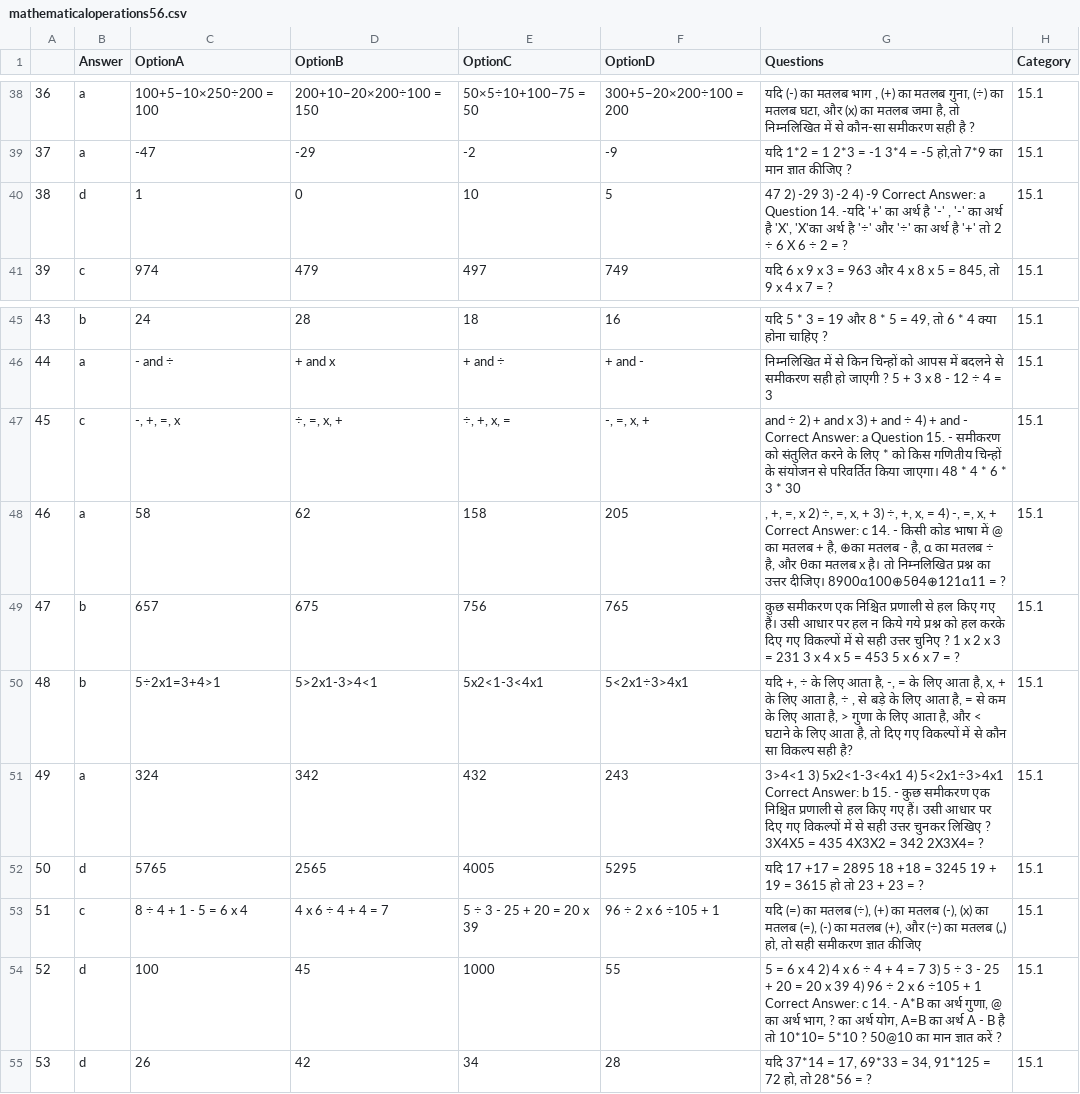
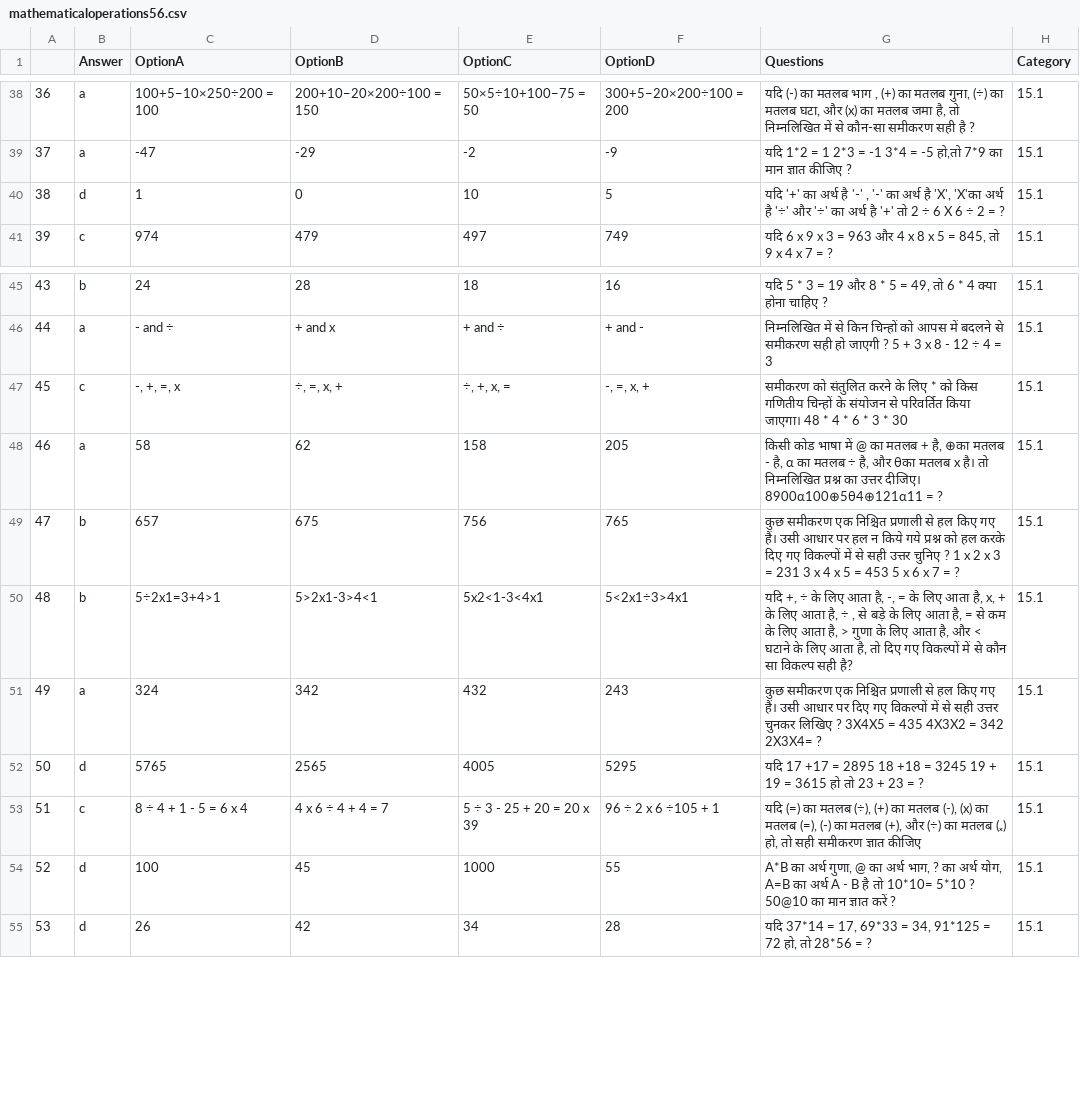
Before and after one commit to prashantspandey/BodhiAI, a CSV file: question_data/mathematicaloperations56.csv, drawn as a sheet; only a part is shown, gaps mark what is left out.

Commit message:
added maths operations

```diff
--- a/question_data/mathematicaloperations56.csv
+++ b/question_data/mathematicaloperations56.csv
@@ -39,3 +39,3 @@
 37, a,-47,-29,-2,-9," यदि 1*2 = 1 2*3 = -1 3*4 = -5 हो,तो 7*9 का मान ज्ञात कीजिए ? ",15.1
-38, d,1,0,10,5,"47 2) -29 3) -2 4) -9 Correct Answer: a Question 14. -यदि '+' का अर्थ है '-' , '-' का अर्थ है 'X', 'X'का अर्थ है '÷' और '÷' का अर्थ है '+' तो 2 ÷ 6 X 6 ÷ 2 = ? ",15.1
+38, d,1,0,10,5,"यदि '+' का अर्थ है '-' , '-' का अर्थ है 'X', 'X'का अर्थ है '÷' और '÷' का अर्थ है '+' तो 2 ÷ 6 X 6 ÷ 2 = ? ",15.1
 39, c,974,479,497,749," यदि 6 x 9 x 3 = 963 और 4 x 8 x 5 = 845, तो 9 x 4 x 7 = ? ",15.1
@@ -46,10 +46,10 @@
 44, a, - and ÷, + and x, + and ÷, + and -, निम्‍नलिखित में से किन चिन्‍हों को आपस में बदलने से समीकरण सही हो जाएगी ?   5 + 3 x 8 - 12 ÷ 4 = 3 ,15.1
-45, c," -, +, =, x"," ÷, =, x, +"," ÷, +, x, ="," -, =, x, +", and ÷ 2) + and x 3) + and ÷ 4) + and - Correct Answer: a Question 15. - समीकरण को संतुलित करने के लिए * को किस गणितीय चिन्‍हों के संयोजन से परिवर्तित किया जाएगा।   48 * 4 * 6 * 3 * 30 ,15.1
-46, a,58,62,158,205,", +, =, x 2) ÷, =, x, + 3) ÷, +, x, = 4) -, =, x, + Correct Answer: c 14. -  किसी कोड भाषा में @ का मतलब + है, ⊕का मतलब - है, α का मतलब ÷ है, और θका मतलब x है। तो निम्नलिखित प्रश्न का उत्तर दीजिए। 8900α100⊕5θ4⊕121α11 = ? ",15.1
+45, c," -, +, =, x"," ÷, =, x, +"," ÷, +, x, ="," -, =, x, +", समीकरण को संतुलित करने के लिए * को किस गणितीय चिन्‍हों के संयोजन से परिवर्तित किया जाएगा।   48 * 4 * 6 * 3 * 30 ,15.1
+46, a,58,62,158,205,"  किसी कोड भाषा में @ का मतलब + है, ⊕का मतलब - है, α का मतलब ÷ है, और θका मतलब x है। तो निम्नलिखित प्रश्न का उत्तर दीजिए। 8900α100⊕5θ4⊕121α11 = ? ",15.1
 47, b,657,675,756,765, कुछ समीकरण एक निश्चित प्रणाली से हल किए गए हैं। उसी आधार पर हल न किये गये प्रश्न को हल करके दिए गए विकल्पों में से सही उत्तर चुनिए ? 1 x 2 x 3 = 231 3 x 4 x 5 = 453 5 x 6 x 7 = ? ,15.1
 48, b, 5÷2x1=3+4>1, 5>2x1-3>4<1, 5x2<1-3<4x1, 5<2x1÷3>4x1," यदि +, ÷ के लिए आता है, -, = के लिए आता है, x, + के लिए आता है, ÷ , से बड़े के लिए आता है, = से कम के लिए आता है, > गुणा के लिए आता है, और < घटाने के लिए आता है, तो दिए गए विकल्पों में से कौन सा विकल्प सही है? ",15.1
-49, a,324,342,432,243,3>4<1 3) 5x2<1-3<4x1 4) 5<2x1÷3>4x1 Correct Answer: b 15. -  कुछ समीकरण एक निश्चित प्रणाली से हल किए गए हैं। उसी आधार पर दिए गए विकल्पों में से सही उत्तर चुनकर लिखिए ? 3X4X5 = 435 4X3X2 = 342 2X3X4= ? ,15.1
+49, a,324,342,432,243,  कुछ समीकरण एक निश्चित प्रणाली से हल किए गए हैं। उसी आधार पर दिए गए विकल्पों में से सही उत्तर चुनकर लिखिए ? 3X4X5 = 435 4X3X2 = 342 2X3X4= ? ,15.1
 50, d,5765,2565,4005,5295, यदि 17 +17 = 2895 18 +18 = 3245 19 + 19 = 3615 हो तो 23 + 23 = ? ,15.1
 51, c, 8 ÷ 4 + 1 - 5 = 6 x 4, 4 x 6 ÷ 4 + 4 = 7, 5 ÷ 3 - 25 + 20 = 20 x 39, 96 ÷ 2 x 6 ÷105 + 1," यदि (=) का मतलब (÷), (+) का मतलब (-), (x) का मतलब (=), (-) का मतलब (+), और (÷) का मतलब (ₓ) हो, तो सही समीकरण ज्ञात कीजिए ",15.1
-52, d,100,45,1000,55," 5 = 6 x 4 2) 4 x 6 ÷ 4 + 4 = 7 3) 5 ÷ 3 - 25 + 20 = 20 x 39 4) 96 ÷ 2 x 6 ÷105 + 1 Correct Answer: c 14. -  A*B का अर्थ गुणा, @ का अर्थ भाग, ? का अर्थ योग, A=B का अर्थ A - B है तो 10*10= 5*10 ? 50@10 का मान ज्ञात करें ? ",15.1
+52, d,100,45,1000,55,"  A*B का अर्थ गुणा, @ का अर्थ भाग, ? का अर्थ योग, A=B का अर्थ A - B है तो 10*10= 5*10 ? 50@10 का मान ज्ञात करें ? ",15.1
 53, d,26,42,34,28," यदि 37*14 = 17, 69*33 = 34, 91*125 = 72 हो, तो 28*56 = ? ",15.1
```
